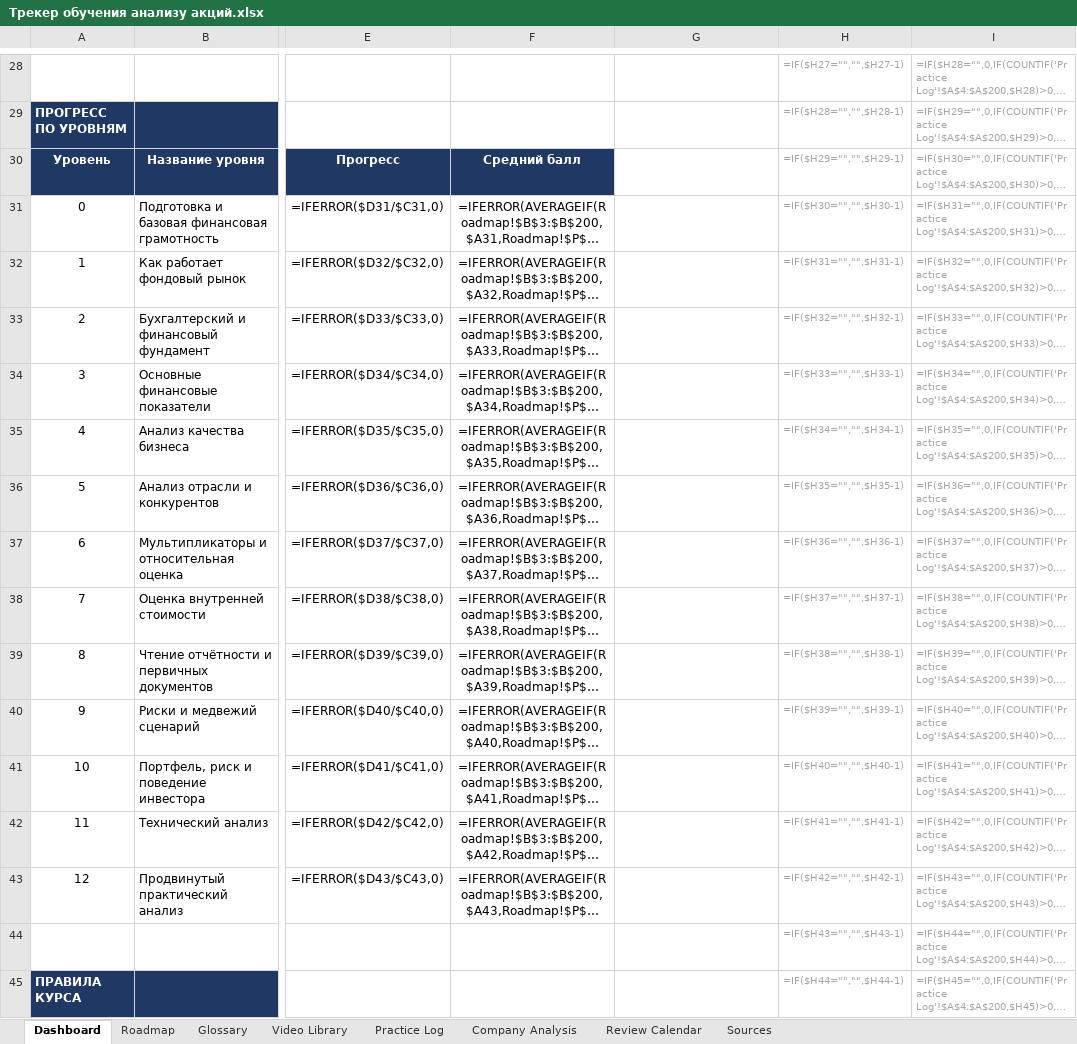
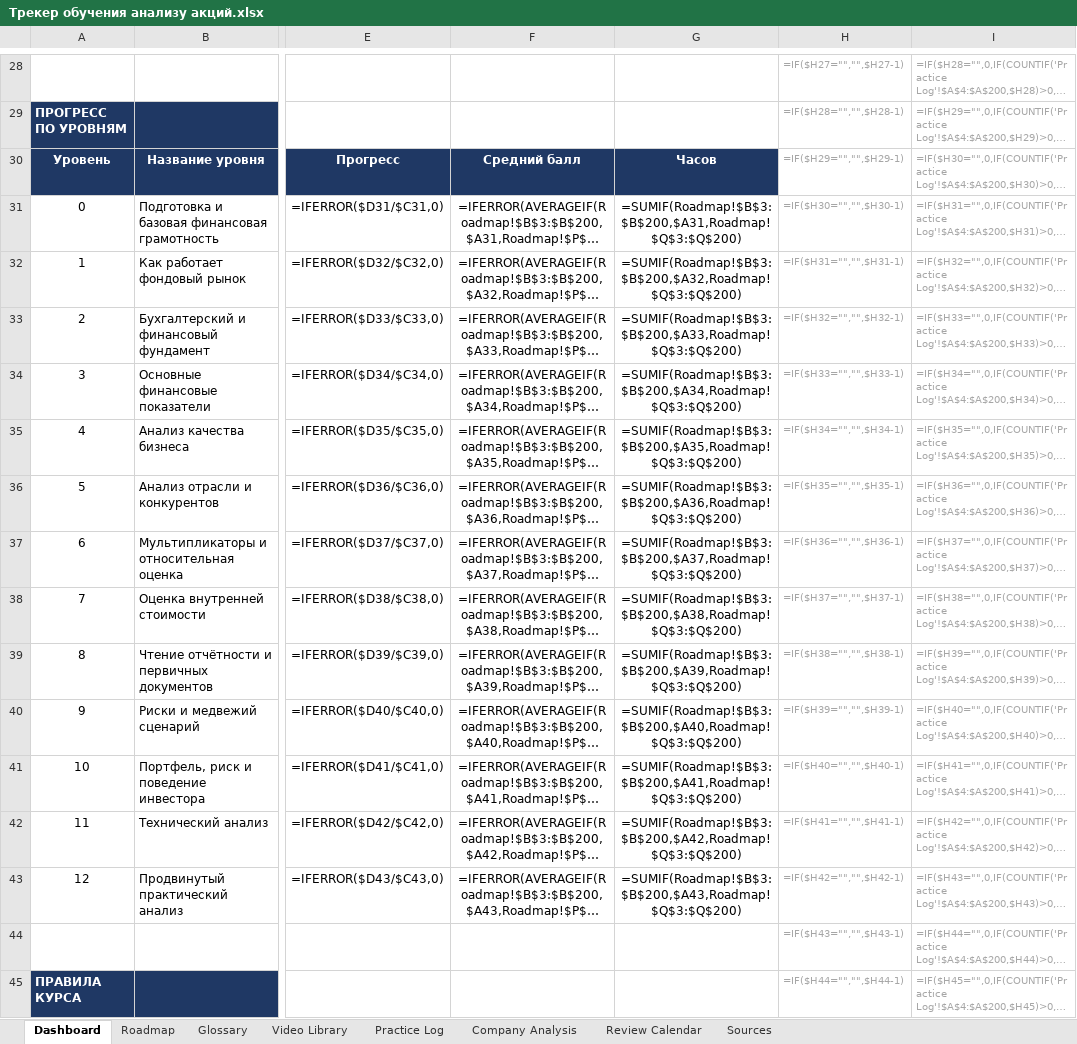
Before and after one commit to AlisherL7/Alisher, an Excel workbook: kurs-analiz-akcij/Трекер обучения анализу акций.xlsx, sheet Dashboard, drawn as a sheet; only a part is shown, gaps mark what is left out; long unchanged cells end in …; values as stored, in another font and other column widths than the file's, no borders; formulas without a stored value are shown as written; charts and pictures and conditional formats not drawn; the diff names each change by its address in the sheet, - before the commit and + after, or states it on an @@ line.

```diff
--- a/kurs-analiz-akcij/Трекер обучения анализу акций.xlsx (sheet Dashboard)
+++ b/kurs-analiz-akcij/Трекер обучения анализу акций.xlsx (sheet Dashboard)
-G30: (empty)
+G30: Часов
-G30 fill: none
+G30 fill: #1F3864
-G31: (empty)
+G31: =SUMIF(Roadmap!$B$3:$B$200,$A31,Roadmap!$Q$3:$Q$200)
-G32: (empty)
+G32: =SUMIF(Roadmap!$B$3:$B$200,$A32,Roadmap!$Q$3:$Q$200)
-G33: (empty)
+G33: =SUMIF(Roadmap!$B$3:$B$200,$A33,Roadmap!$Q$3:$Q$200)
-G34: (empty)
+G34: =SUMIF(Roadmap!$B$3:$B$200,$A34,Roadmap!$Q$3:$Q$200)
-G35: (empty)
+G35: =SUMIF(Roadmap!$B$3:$B$200,$A35,Roadmap!$Q$3:$Q$200)
-G36: (empty)
+G36: =SUMIF(Roadmap!$B$3:$B$200,$A36,Roadmap!$Q$3:$Q$200)
-G37: (empty)
+G37: =SUMIF(Roadmap!$B$3:$B$200,$A37,Roadmap!$Q$3:$Q$200)
-G38: (empty)
+G38: =SUMIF(Roadmap!$B$3:$B$200,$A38,Roadmap!$Q$3:$Q$200)
-G39: (empty)
+G39: =SUMIF(Roadmap!$B$3:$B$200,$A39,Roadmap!$Q$3:$Q$200)
-G40: (empty)
+G40: =SUMIF(Roadmap!$B$3:$B$200,$A40,Roadmap!$Q$3:$Q$200)
-G41: (empty)
+G41: =SUMIF(Roadmap!$B$3:$B$200,$A41,Roadmap!$Q$3:$Q$200)
-G42: (empty)
+G42: =SUMIF(Roadmap!$B$3:$B$200,$A42,Roadmap!$Q$3:$Q$200)
-G43: (empty)
+G43: =SUMIF(Roadmap!$B$3:$B$200,$A43,Roadmap!$Q$3:$Q$200)
```
Also changed, not shown: charts or pictures, 2 other files.
